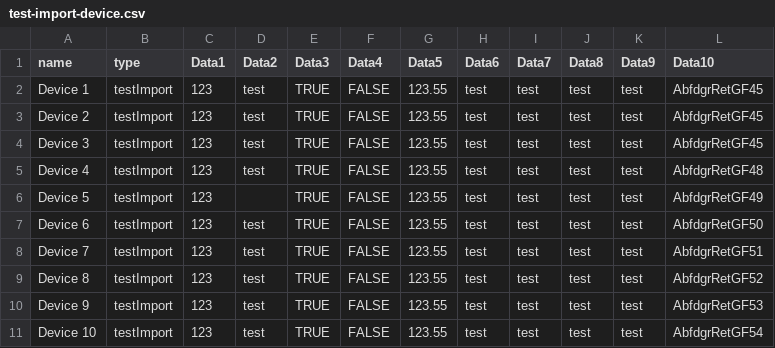
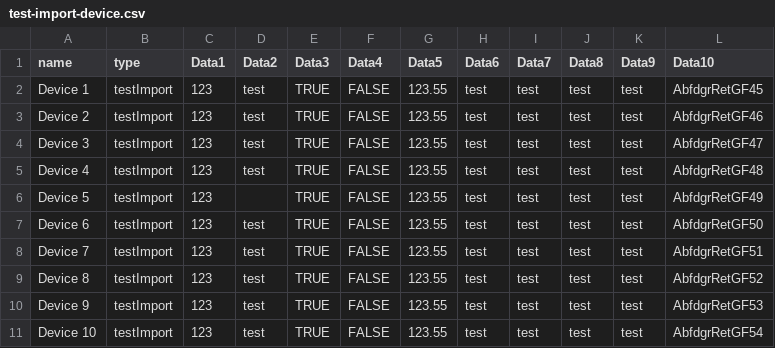
Before and after one commit to thingsboard/thingsboard.github.io, a CSV file: docs/user-guide/resources/test-import-device.csv, drawn as a sheet.

Commit message:
Fix demo file, is not valid demo access tokens

```diff
--- a/docs/user-guide/resources/test-import-device.csv
+++ b/docs/user-guide/resources/test-import-device.csv
@@ -2,4 +2,4 @@ name,type,Data1,Data2,Data3,Data4,Data5,Data6,Data7,Data8,Data9,Data10
 Device 1,testImport,123,test,TRUE,FALSE,123.55,test,test,test,test,AbfdgrRetGF45
-Device 2,testImport,123,test,TRUE,FALSE,123.55,test,test,test,test,AbfdgrRetGF45
-Device 3,testImport,123,test,TRUE,FALSE,123.55,test,test,test,test,AbfdgrRetGF45
+Device 2,testImport,123,test,TRUE,FALSE,123.55,test,test,test,test,AbfdgrRetGF46
+Device 3,testImport,123,test,TRUE,FALSE,123.55,test,test,test,test,AbfdgrRetGF47
 Device 4,testImport,123,test,TRUE,FALSE,123.55,test,test,test,test,AbfdgrRetGF48
```
